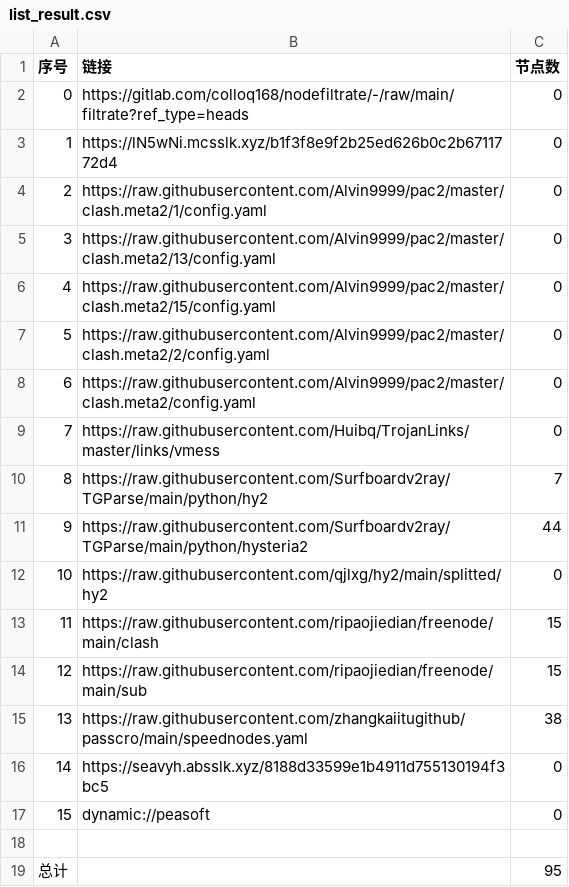
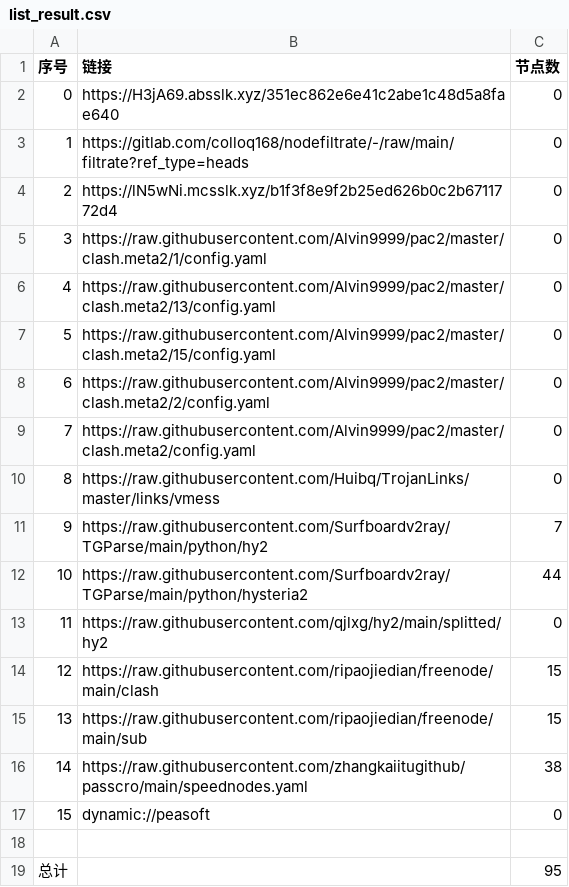
Before and after one commit to sileopro/AutoMergePublicNodes, a CSV file: list_result.csv, drawn as a sheet; removed rows and columns are numbered as before the commit, all else as after; the diff names each change by its address in the sheet, - before the commit and + after, or states it on an @@ line.

```diff
--- a/list_result.csv
+++ b/list_result.csv
+row 2: 0 | https://H3jA69.absslk.xyz/351ec862e6e41c2abe1c48d5a8fae640 | 0
@@ column A (序号) renumbered between rows 3 and 16 @@
-row 16: 14 | https://seavyh.absslk.xyz/8188d33599e1b4911d755130194f3bc5 | 0
```
Also changed, not shown: 19 other files.
